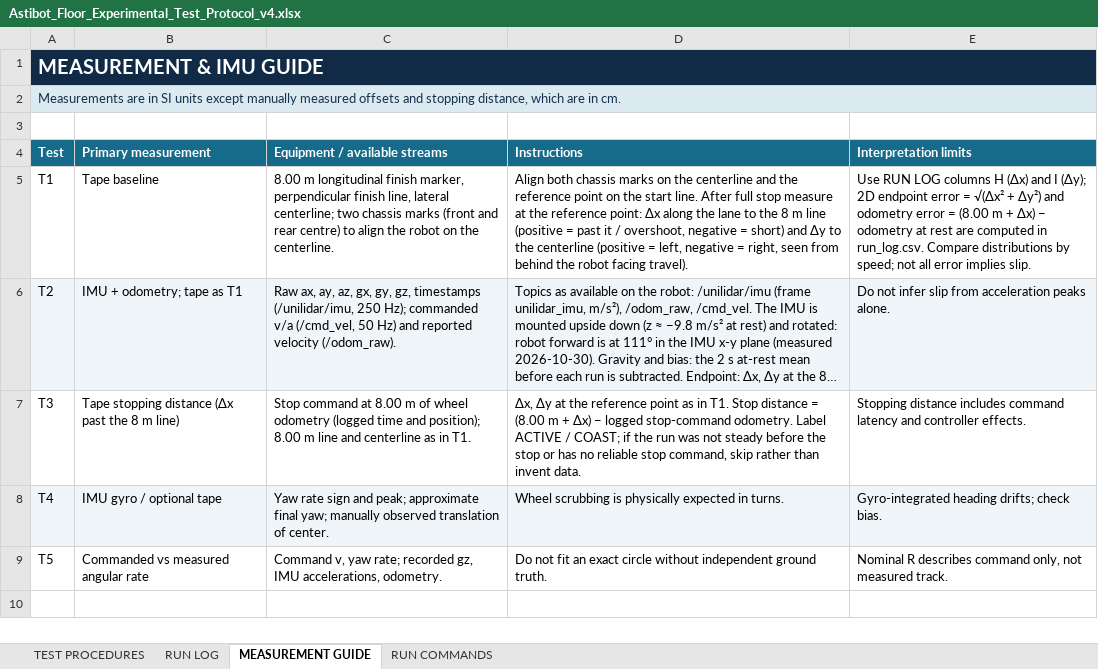
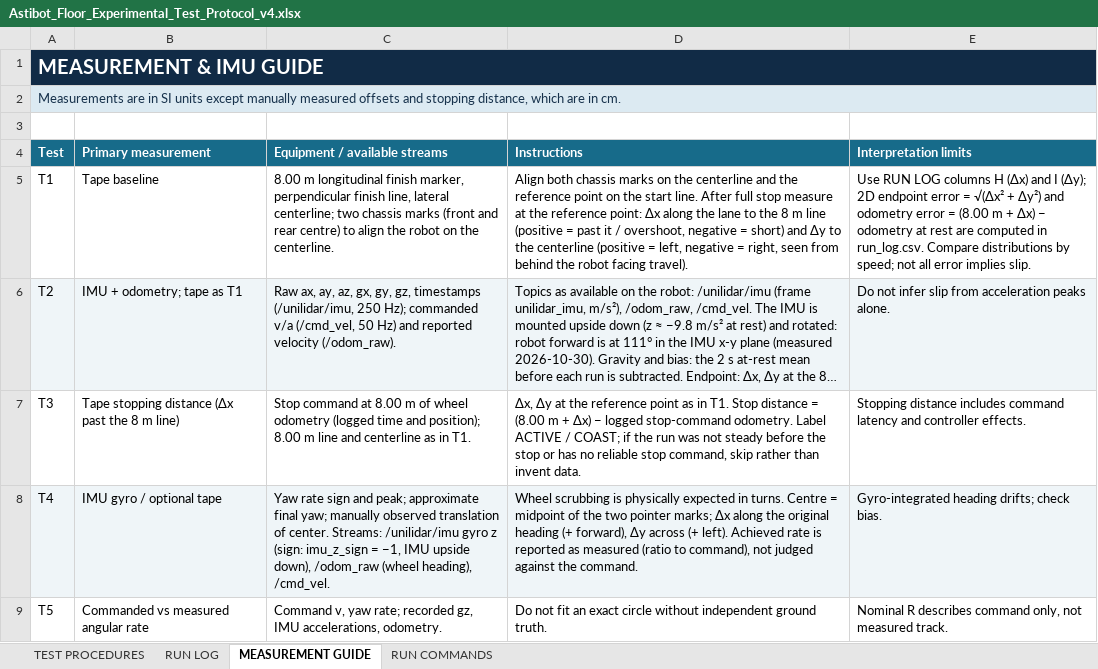
Before and after one commit to adamzr2000/robot-tests-nexus-arena, an Excel workbook: docs/protocol/Astibot_Floor_Experimental_Test_Protocol_v4.xlsx, sheet MEASUREMENT GUIDE, drawn as a sheet; long unchanged cells end in …; values as stored, in another font and other column widths than the file's, no borders; the diff names each change by its address in the sheet, - before the commit and + after, or states it on an @@ line.

```diff
--- a/docs/protocol/Astibot_Floor_Experimental_Test_Protocol_v4.xlsx (sheet MEASUREMENT GUIDE)
+++ b/docs/protocol/Astibot_Floor_Experimental_Test_Protocol_v4.xlsx (sheet MEASUREMENT GUIDE)
-C8 (Equipment / available streams): …of center.
+C8 (Equipment / available streams): …of center. Streams: /unilidar/imu gyro z (sign: imu_z_sign = −1, IMU upside down), /odom_raw (wheel heading), /cmd_vel.
-D8 (Instructions): …in turns.
+D8 (Instructions): …in turns. Centre = midpoint of the two pointer marks; Δx along the original heading (+ forward), Δy across (+ left). Achieved rate is reported as measured (ratio to command), not judged against the command.
```
Also changed, not shown: sheet RUN LOG, sheet RUN COMMANDS, sheet TEST PROCEDURES, 7 other files.
